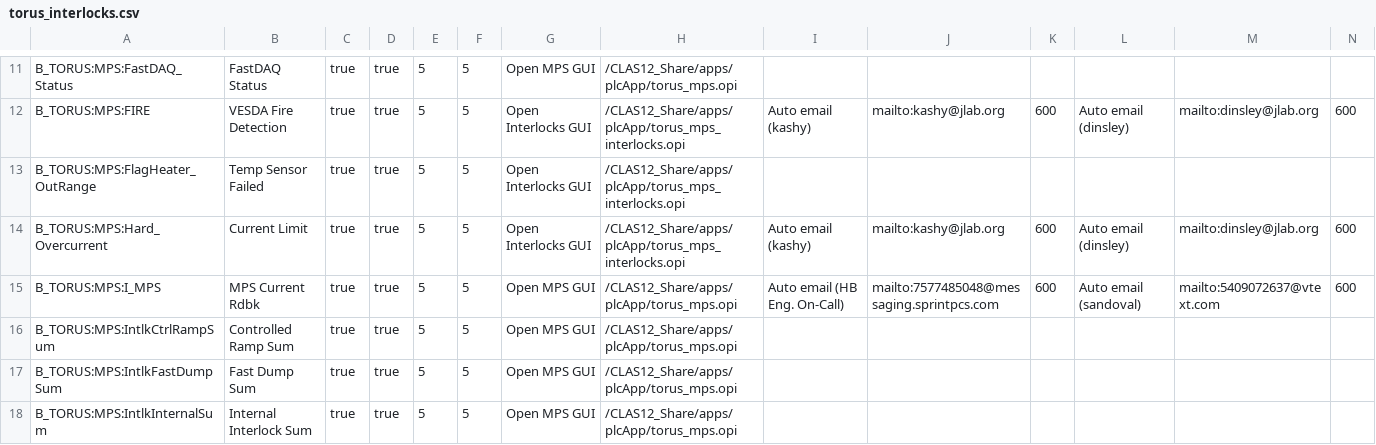
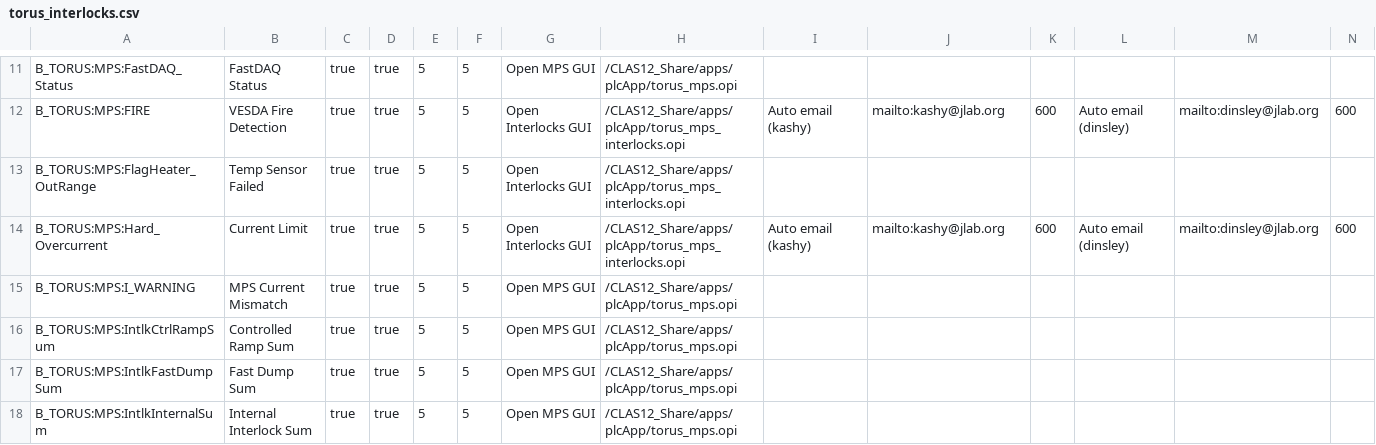
Before and after one commit to JeffersonLab/clas12-epics, a CSV file: apps/plcApp/Db/torus_interlocks.csv, drawn as a sheet; only a part is shown, gaps mark what is left out; removed rows and columns are numbered as before the commit, all else as after; the diff names each change by its address in the sheet, - before the commit and + after, or states it on an @@ line.

Commit message:
torus MPS: added ramping/offset alarm

```diff
--- a/apps/plcApp/Db/torus_interlocks.csv
+++ b/apps/plcApp/Db/torus_interlocks.csv
-row 15: B_TORUS:MPS:I_MPS | MPS Current Rdbk | true | true | 5 | 5 | Open MPS GUI | /CLAS12_Share/apps/plcApp/torus_mps.opi | Auto email (HB Eng. On-Call) | mailto:7577485048@messaging.sprintpcs.com | 600 | Auto email (sandoval) | mailto:5409072637@vtext.com | 600
+row 15: B_TORUS:MPS:I_WARNING | MPS Current Mismatch | true | true | 5 | 5 | Open MPS GUI | /CLAS12_Share/apps/plcApp/torus_mps.opi
```
Also changed, not shown: 4 other files.
